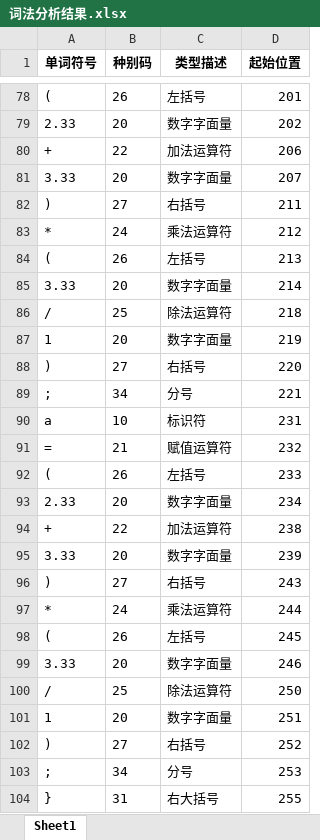
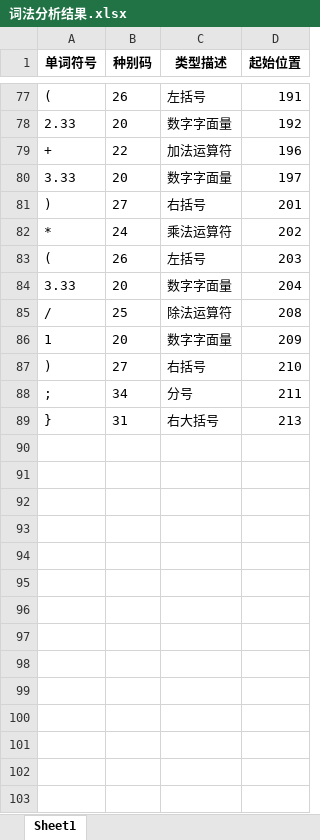
Before and after one commit to William3147076912/Compilation-principle-scau, an Excel workbook: 词法分析结果.xlsx, sheet Sheet1, drawn as a sheet; only a part is shown, gaps mark what is left out; values as stored, in another font and other column widths than the file's, no borders; removed rows and columns are numbered as before the commit, all else as after; the diff covers the shown part only; the diff names each change by its address in the sheet, - before the commit and + after, or states it on an @@ line.

```diff
--- a/词法分析结果.xlsx (sheet Sheet1)
+++ b/词法分析结果.xlsx (sheet Sheet1)
-D77 (起始位置): 201
+D77 (起始位置): 191
-D78 (起始位置): 202
+D78 (起始位置): 192
-D79 (起始位置): 206
+D79 (起始位置): 196
-D80 (起始位置): 207
+D80 (起始位置): 197
-D81 (起始位置): 211
+D81 (起始位置): 201
-D82 (起始位置): 212
+D82 (起始位置): 202
-D83 (起始位置): 213
+D83 (起始位置): 203
-D84 (起始位置): 214
+D84 (起始位置): 204
-D85 (起始位置): 218
+D85 (起始位置): 208
-D86 (起始位置): 219
+D86 (起始位置): 209
-D87 (起始位置): 220
+D87 (起始位置): 210
-D88 (起始位置): 221
+D88 (起始位置): 211
-row 90: a | 10 | 标识符 | 231
-row 91: = | 21 | 赋值运算符 | 232
-row 92: ( | 26 | 左括号 | 233
-row 93: 2.33 | 20 | 数字字面量 | 234
-row 94: + | 22 | 加法运算符 | 238
-row 95: 3.33 | 20 | 数字字面量 | 239
-row 96: ) | 27 | 右括号 | 243
-row 97: * | 24 | 乘法运算符 | 244
-row 98: ( | 26 | 左括号 | 245
-row 99: 3.33 | 20 | 数字字面量 | 246
-row 100: / | 25 | 除法运算符 | 250
-row 101: 1 | 20 | 数字字面量 | 251
-row 102: ) | 27 | 右括号 | 252
-row 103: ; | 34 | 分号 | 253
-D89 (起始位置): 255
+D89 (起始位置): 213
```
Also changed, not shown: 1 removed row and 53 edited cells elsewhere in this sheet, 7 other files.
